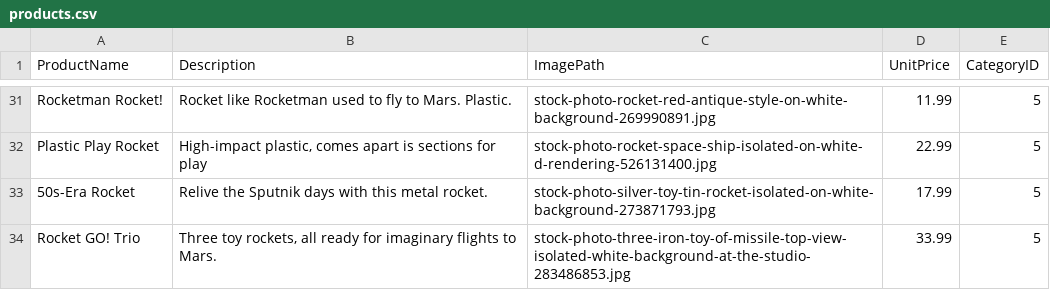
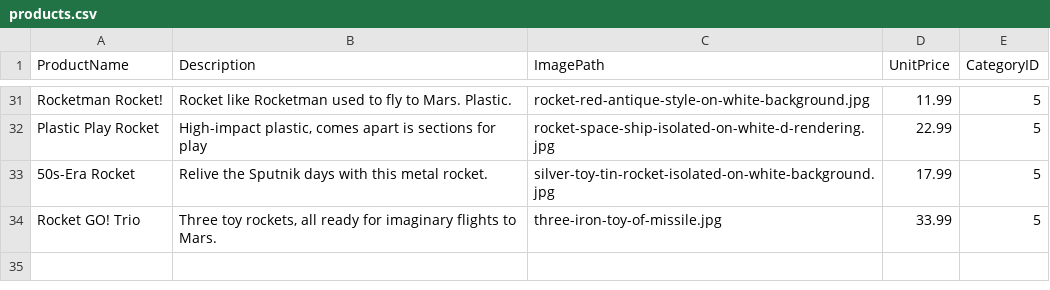
Before and after one commit to DonSchenck/windows-vm-to-kubevirt-demo, a CSV file: products.csv, drawn as a sheet; only a part is shown, gaps mark what is left out; the diff covers the shown part only; the diff names each change by its address in the sheet, - before the commit and + after, or states it on an @@ line.

```diff
--- a/products.csv
+++ b/products.csv
-C31 (ImagePath): stock-photo-rocket-red-antique-style-on-white-background-269990891.jpg
+C31 (ImagePath): rocket-red-antique-style-on-white-background.jpg
-C32 (ImagePath): stock-photo-rocket-space-ship-isolated-on-white-d-rendering-526131400.jpg
+C32 (ImagePath): rocket-space-ship-isolated-on-white-d-rendering.jpg
-C33 (ImagePath): stock-photo-silver-toy-tin-rocket-isolated-on-white-background-273871793.jpg
+C33 (ImagePath): silver-toy-tin-rocket-isolated-on-white-background.jpg
-C34 (ImagePath): stock-photo-three-iron-toy-of-missile-top-view-isolated-white-background-at-the-studio-283486853.jpg
+C34 (ImagePath): three-iron-toy-of-missile.jpg
```
Also changed, not shown: 26 edited cells elsewhere in this file, 3 other files.
